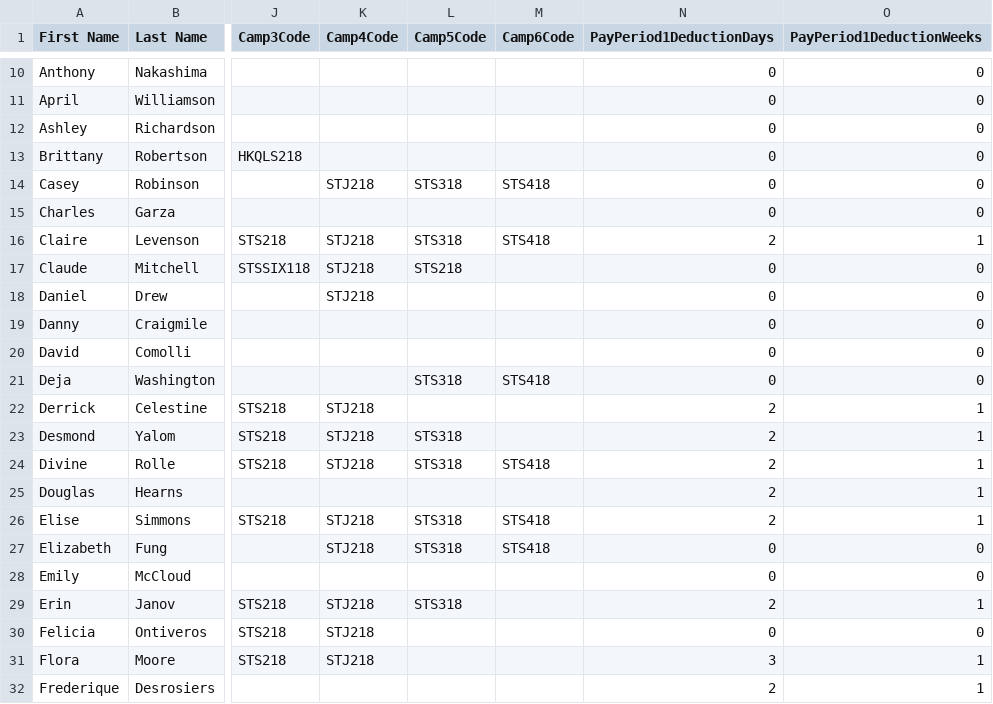
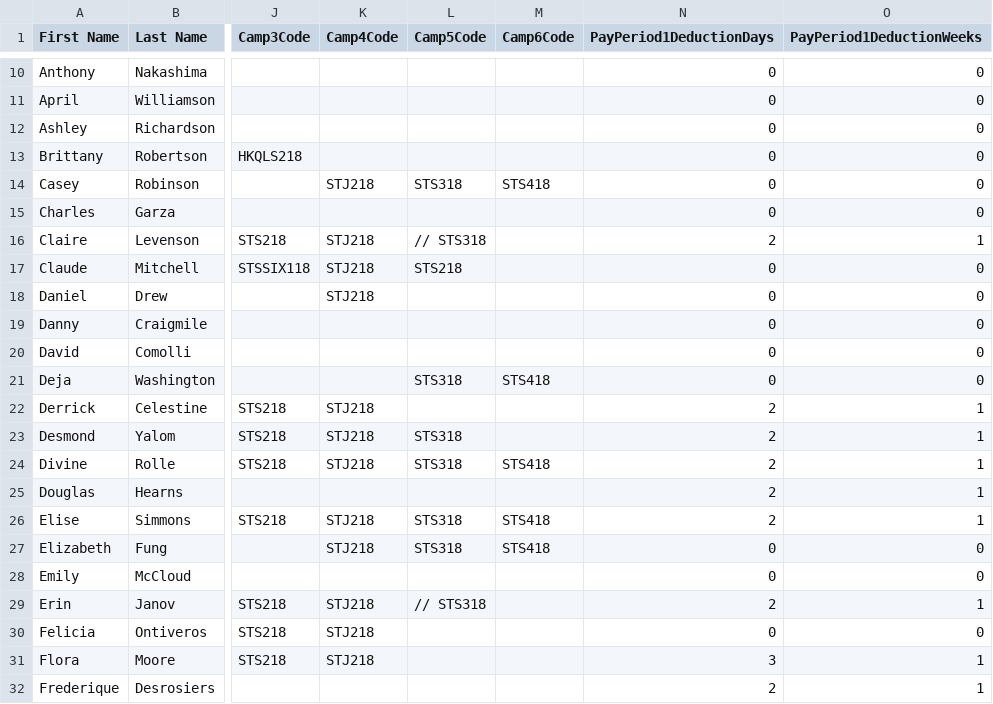
Before and after one commit to QLN-SuperCamp/Payroll, a CSV file: admin/2018staff.csv, drawn as a sheet; only a part is shown, gaps mark what is left out; the diff names each change by its address in the sheet, - before the commit and + after, or states it on an @@ line.

Commit message:
Updated CampMinder Report to reflect Erin and Claire not at end of STAN

```diff
--- a/admin/2018staff.csv
+++ b/admin/2018staff.csv
-L16 (Camp5Code): STS318
+L16 (Camp5Code): // STS318
-M16 (Camp6Code): STS418
+M16 (Camp6Code): (empty)
-L29 (Camp5Code): STS318
+L29 (Camp5Code): // STS318
```
